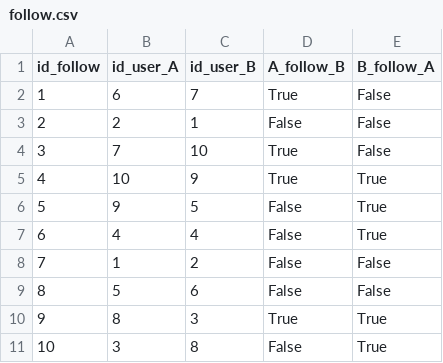
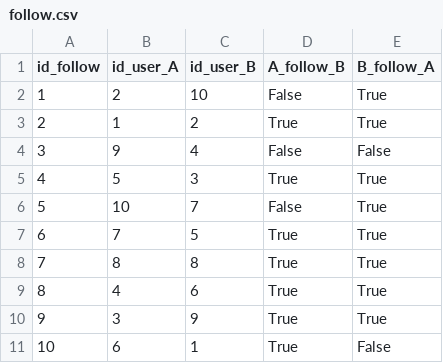
Before and after one commit to uvsq22103405/PROJET_BD, a CSV file: follow.csv, drawn as a sheet.

```diff
--- a/follow.csv
+++ b/follow.csv
@@ -1,11 +1,11 @@
 id_follow,id_user_A,id_user_B,A_follow_B,B_follow_A
-1,6,7,True,False
-2,2,1,False,False
-3,7,10,True,False
-4,10,9,True,True
-5,9,5,False,True
-6,4,4,False,True
-7,1,2,False,False
-8,5,6,False,False
-9,8,3,True,True
-10,3,8,False,True
+1,2,10,False,True
+2,1,2,True,True
+3,9,4,False,False
+4,5,3,True,True
+5,10,7,False,True
+6,7,5,True,True
+7,8,8,True,True
+8,4,6,True,True
+9,3,9,True,True
+10,6,1,True,False
```
Also changed, not shown: after.csv, avis.csv, 12 other files.
